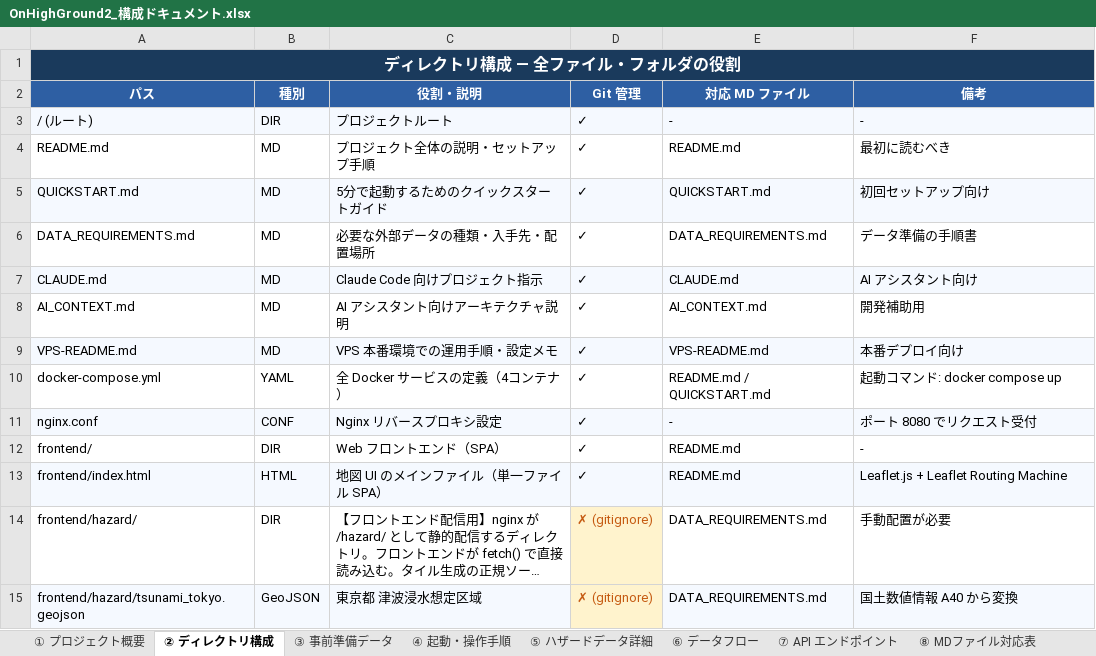
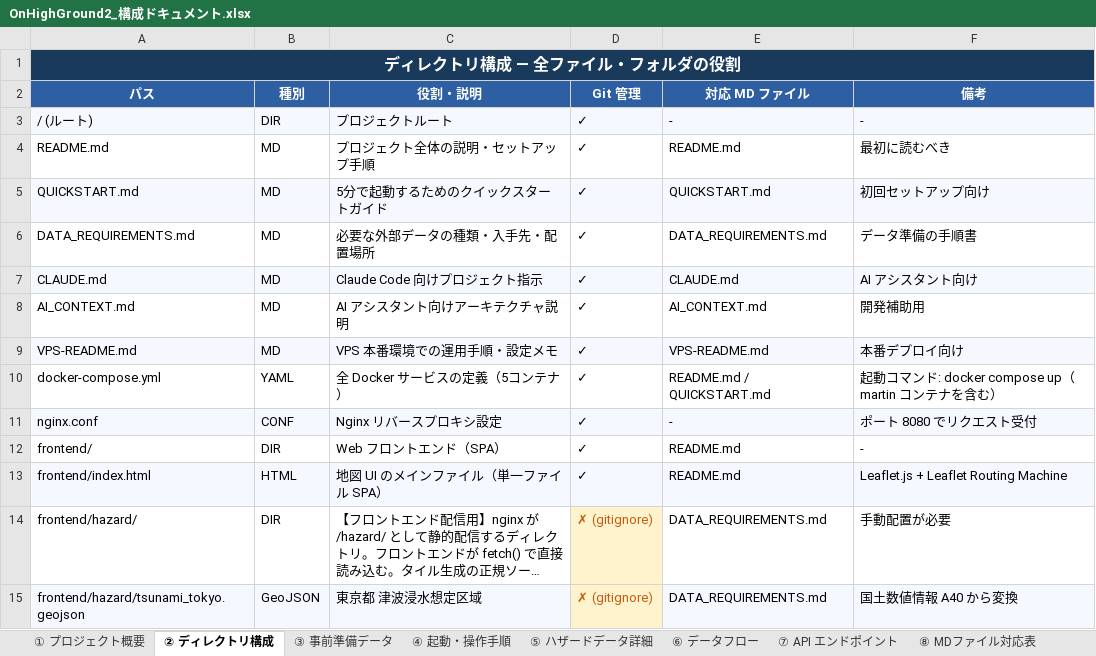
Before and after one commit to brokendish/OnHighGround2, an Excel workbook: OnHighGround2_構成ドキュメント.xlsx, sheet ② ディレクトリ構成, drawn as a sheet; only a part is shown; long unchanged cells end in …; values as stored, in another font and other column widths than the file's, no borders; the diff names each change by its address in the sheet, - before the commit and + after, or states it on an @@ line.

```diff
--- a/OnHighGround2_構成ドキュメント.xlsx (sheet ② ディレクトリ構成)
+++ b/OnHighGround2_構成ドキュメント.xlsx (sheet ② ディレクトリ構成)
-C10 (役割・説明): 全 Docker サービスの定義（4コンテナ）
+C10 (役割・説明): 全 Docker サービスの定義（5コンテナ）
-F10 (備考): 起動コマンド: docker compose up
+F10 (備考): 起動コマンド: docker compose up（martin コンテナを含む）
```
Also changed, not shown: sheet ① プロジェクト概要, sheet ④ 起動・操作手順, sheet ③ 事前準備データ, sheet ⑥ データフロー, sheet ⑤ ハザードデータ詳細.
